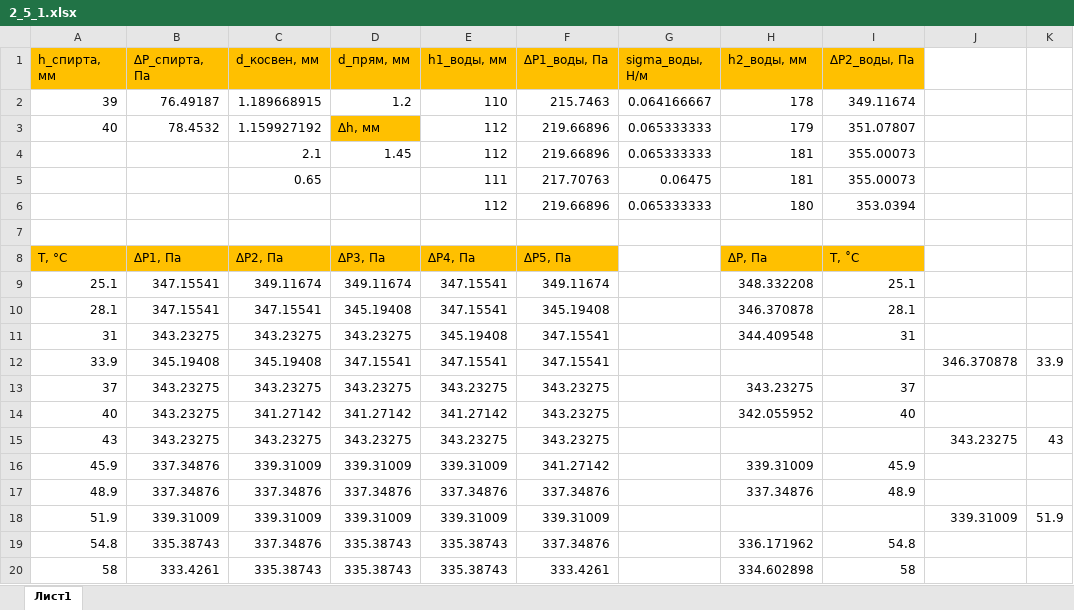
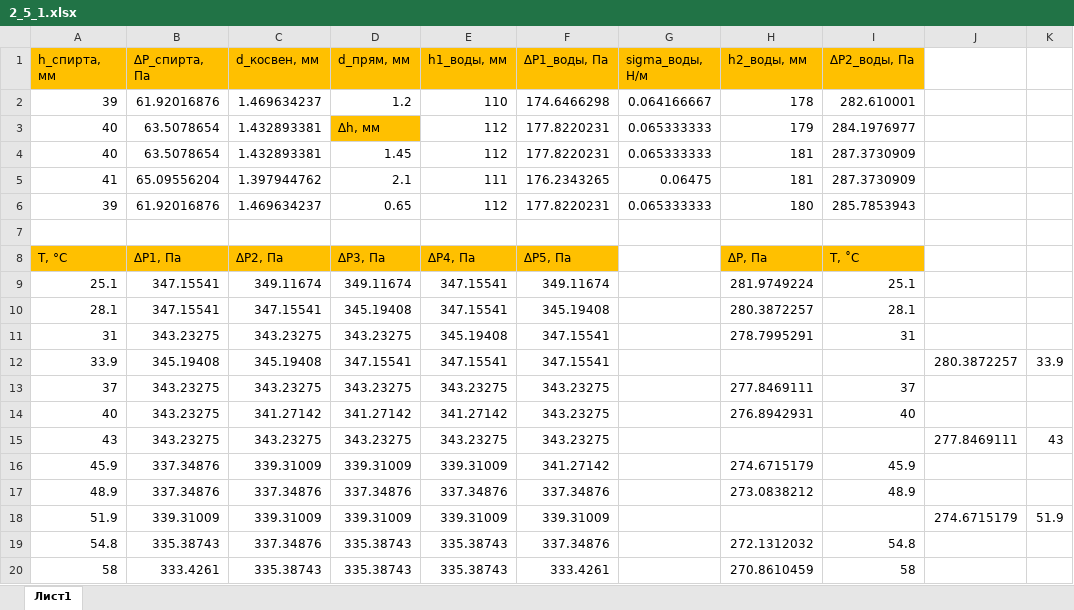
Before and after one commit to chernienkovlad/Physics-Labs, an Excel workbook: 2-Sem/2.5.1/2_5_1.xlsx, sheet Лист1, drawn as a sheet; values as stored, in another font and other column widths than the file's, no borders; charts and pictures not drawn; removed rows and columns are numbered as before the commit, all else as after; the diff names each change by its address in the sheet, - before the commit and + after, or states it on an @@ line.

Commit message:
added 2-Sem/2.5.1/2_5_1_tex, 2_5_1.pdf, replaced 2_5_1.xlsx

```diff
--- a/2-Sem/2.5.1/2_5_1.xlsx (sheet Лист1)
+++ b/2-Sem/2.5.1/2_5_1.xlsx (sheet Лист1)
-B2 (∆P_спирта, Па): 76.49187
+B2 (∆P_спирта, Па): 61.92016876
-C2 (d_косвен, мм): 1.189668915
+C2 (d_косвен, мм): 1.469634237
-F2 (∆P1_воды, Па): 215.7463
+F2 (∆P1_воды, Па): 174.6466298
-I2 (∆P2_воды, Па): 349.11674
+I2 (∆P2_воды, Па): 282.610001
-B3 (∆P_спирта, Па): 78.4532
+B3 (∆P_спирта, Па): 63.5078654
-C3 (d_косвен, мм): 1.159927192
+C3 (d_косвен, мм): 1.432893381
-F3 (∆P1_воды, Па): 219.66896
+F3 (∆P1_воды, Па): 177.8220231
-I3 (∆P2_воды, Па): 351.07807
+I3 (∆P2_воды, Па): 284.1976977
-row 4:  |  | 2.1 | 1.45 | 112 | 219.66896 | 0.065333333 | 181 | 355.00073
-row 5:  |  | 0.65 |  | 111 | 217.70763 | 0.06475 | 181 | 355.00073
-row 6:  |  |  |  | 112 | 219.66896 | 0.065333333 | 180 | 353.0394
+row 4: 40 | 63.5078654 | 1.432893381 | 1.45 | 112 | 177.8220231 | 0.065333333 | 181 | 287.3730909
+row 5: 41 | 65.09556204 | 1.397944762 | 2.1 | 111 | 176.2343265 | 0.06475 | 181 | 287.3730909
+row 6: 39 | 61.92016876 | 1.469634237 | 0.65 | 112 | 177.8220231 | 0.065333333 | 180 | 285.7853943
-H9 (h2_воды, мм): 348.332208
+H9 (h2_воды, мм): 281.9749224
-H10 (h2_воды, мм): 346.370878
+H10 (h2_воды, мм): 280.3872257
-H11 (h2_воды, мм): 344.409548
+H11 (h2_воды, мм): 278.7995291
-J12: 346.370878
+J12: 280.3872257
-H13 (h2_воды, мм): 343.23275
+H13 (h2_воды, мм): 277.8469111
-H14 (h2_воды, мм): 342.055952
+H14 (h2_воды, мм): 276.8942931
-J15: 343.23275
+J15: 277.8469111
-H16 (h2_воды, мм): 339.31009
+H16 (h2_воды, мм): 274.6715179
-H17 (h2_воды, мм): 337.34876
+H17 (h2_воды, мм): 273.0838212
-J18: 339.31009
+J18: 274.6715179
-H19 (h2_воды, мм): 336.171962
+H19 (h2_воды, мм): 272.1312032
-H20 (h2_воды, мм): 334.602898
+H20 (h2_воды, мм): 270.8610459
```
Also changed, not shown: charts or pictures, 8 other files.
